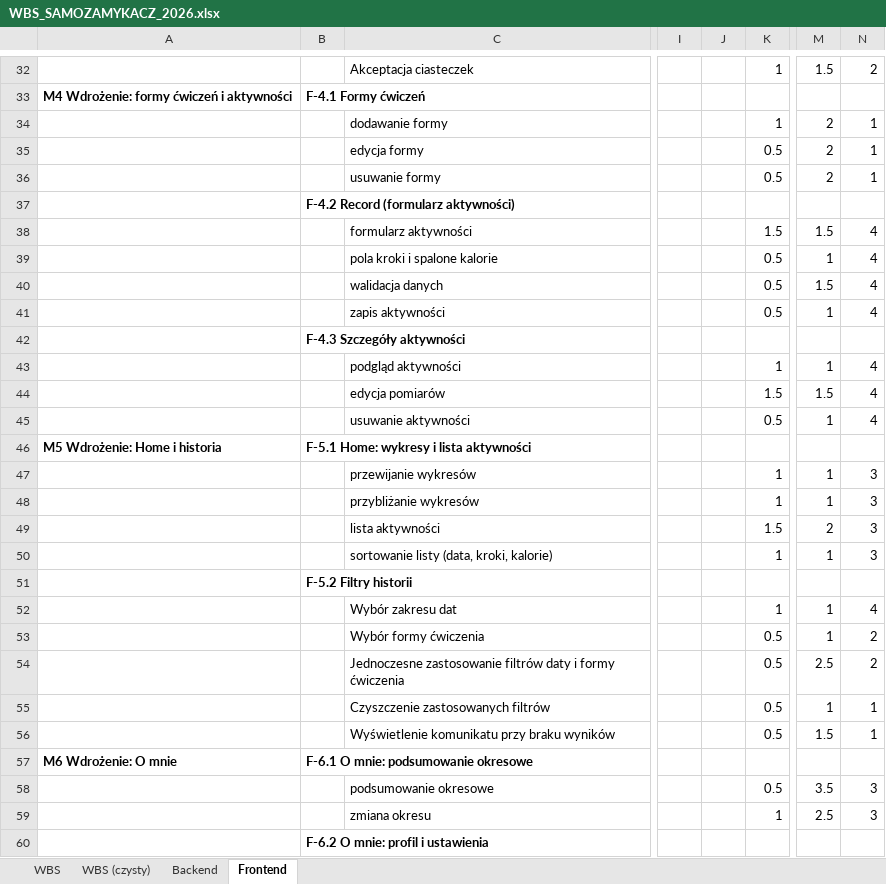
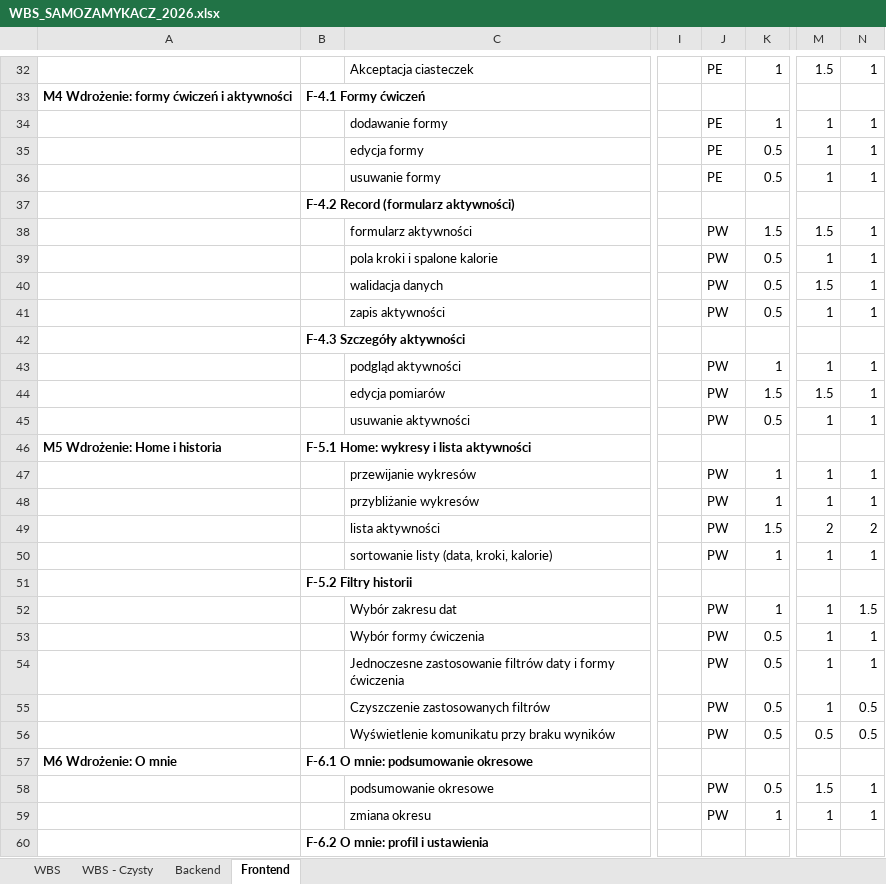
Before and after one commit to PeWuPL/AI-Fitness-Tracker, an Excel workbook: docs/estimates/WBS_SAMOZAMYKACZ_2026.xlsx, sheet Frontend, drawn as a sheet; only a part is shown, gaps mark what is left out; values as stored, in another font and other column widths than the file's, no borders; the diff covers the shown part only; the diff names each change by its address in the sheet, - before the commit and + after, or states it on an @@ line.

Commit message:
docs(wbs): record team assignments and sync derived sheets with revised estimates
- workbook: team's assignments (column J), revised PE/MM estimates, Bootstrap,
  sheet renamed to "WBS - Czysty"; derived-sheet hours synced from WBS;
  Frontend task counter now covers all task rows (J5:J69)
- WBS.md: assignee column, package owners, workload per person, new totals
- AGENTS.md: repo workbook is now the WBS master; never regenerate or overwrite it
- tools/wbs_build.py: refuse to overwrite an existing workbook
- OPEN_ISSUES.md: unassigned tasks and uneven workload

```diff
--- a/docs/estimates/WBS_SAMOZAMYKACZ_2026.xlsx (sheet Frontend)
+++ b/docs/estimates/WBS_SAMOZAMYKACZ_2026.xlsx (sheet Frontend)
-sheet tab: WBS (czysty)
+sheet tab: WBS - Czysty
-J32: (empty)
+J32: PE
-N32: 2
+N32: 1
-J34:J36: (empty)
+J34:J36: PE
-M34:M36: 2
+M34:M36: 1
-J38:J41: (empty)
+J38:J41: PW
-N38:N41: 4
+N38:N41: 1
-J43:J45: (empty)
+J43:J45: PW
-N43:N45: 4
+N43:N45: 1
-J47:J50: (empty)
+J47:J50: PW
-N47:N48: 3
+N47:N48: 1
-N49: 3
+N49: 2
-N50: 3
+N50: 1
-J52:J56: (empty)
+J52:J56: PW
-N52: 4
+N52: 1.5
-N53:N54: 2
+N53:N54: 1
-M54: 2.5
+M54: 1
-N55:N56: 1
+N55:N56: 0.5
-M56: 1.5
+M56: 0.5
-J58:J59: (empty)
+J58:J59: PW
-M58: 3.5
+M58: 1.5
-N58:N59: 3
+N58:N59: 1
-M59: 2.5
+M59: 1
```
Also changed, not shown: 2 added rows, 2 removed rows and 55 edited cells elsewhere in this sheet, sheet WBS - Czysty, sheet WBS, sheet Backend, 5 other files.
